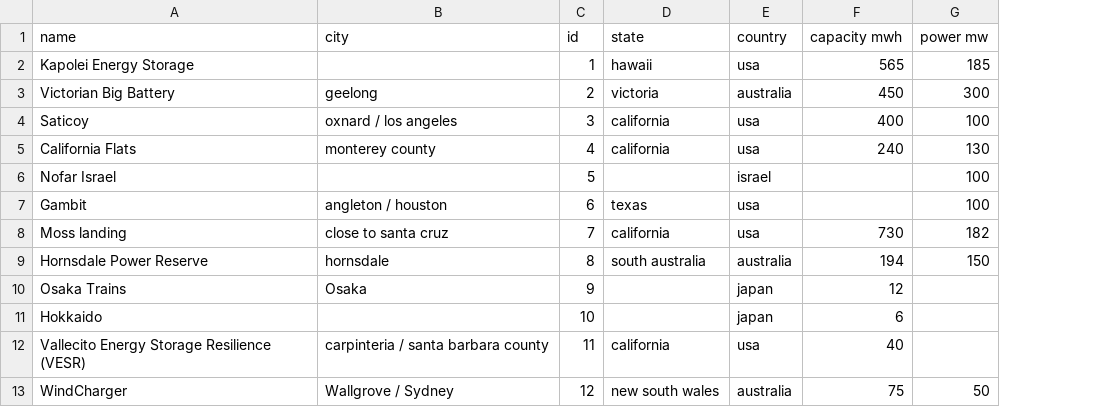
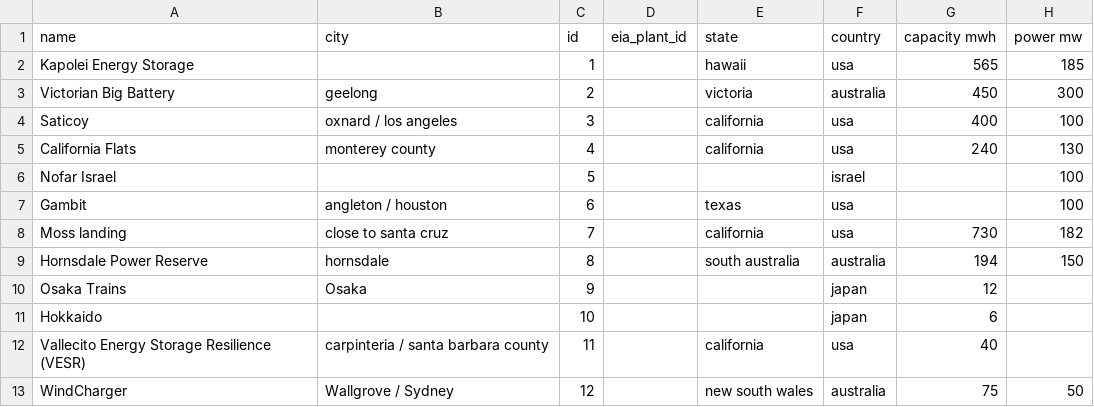
Before and after one commit to lorenz-g/tesla-megapack-tracker, a CSV file: projects.csv, drawn as a sheet; only a part is shown; the diff names each change by its address in the sheet, - before the commit and + after, or states it on an @@ line.

Commit message:
add eia plant id column and show matches on the individual pages

```diff
--- a/projects.csv
+++ b/projects.csv
+column D (eia_plant_id), empty
```
Also changed, not shown: 4 other files.
